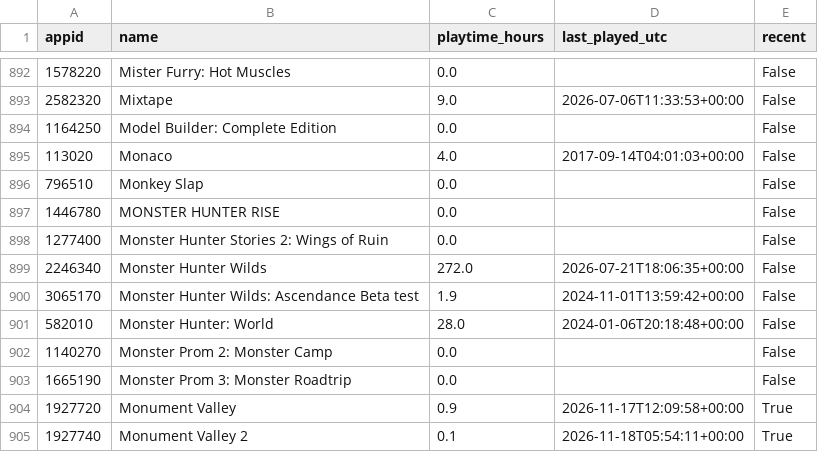
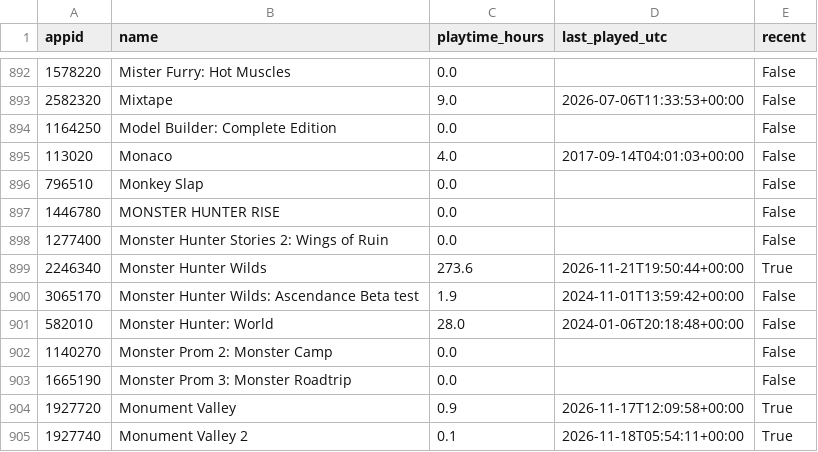
Before and after one commit to loiey8848-blip/steam-data, a CSV file: data/library.csv, drawn as a sheet; only a part is shown, gaps mark what is left out.

Commit message:
Update Steam library, wishlist and achievements

```diff
--- a/data/library.csv
+++ b/data/library.csv
@@ -898,3 +898,3 @@
 1277400,Monster Hunter Stories 2: Wings of Ruin,0.0,,False
-2246340,Monster Hunter Wilds,272.0,2026-07-21T18:06:35+00:00,False
+2246340,Monster Hunter Wilds,273.6,2026-11-21T19:50:44+00:00,True
 3065170,Monster Hunter Wilds: Ascendance Beta test,1.9,2024-11-01T13:59:42+00:00,False
```
Also changed, not shown: data/achievement-summary.csv, 28 other files.
